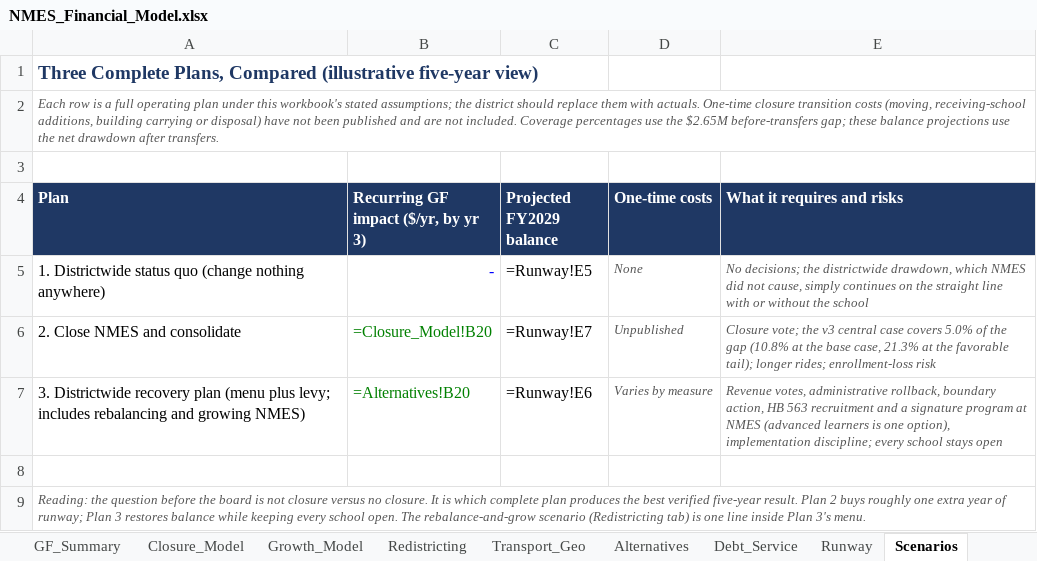
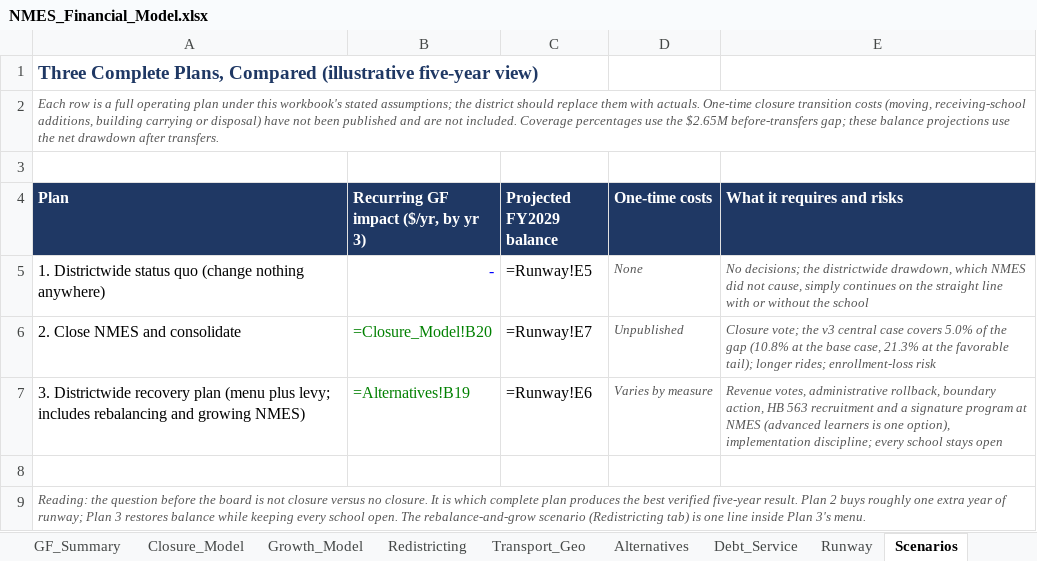
Before and after one commit to ryanuspsagm/SaveNMES, an Excel workbook: NMES_Financial_Model.xlsx, sheet Scenarios, drawn as a sheet; values as stored, in another font and other column widths than the file's, no borders; formulas without a stored value are shown as written; the diff names each change by its address in the sheet, - before the commit and + after, or states it on an @@ line.

```diff
--- a/NMES_Financial_Model.xlsx (sheet Scenarios)
+++ b/NMES_Financial_Model.xlsx (sheet Scenarios)
-B7: =Alternatives!B20
+B7: =Alternatives!B19
```
Also changed, not shown: sheet Alternatives, sheet Runway, 7 other files.
